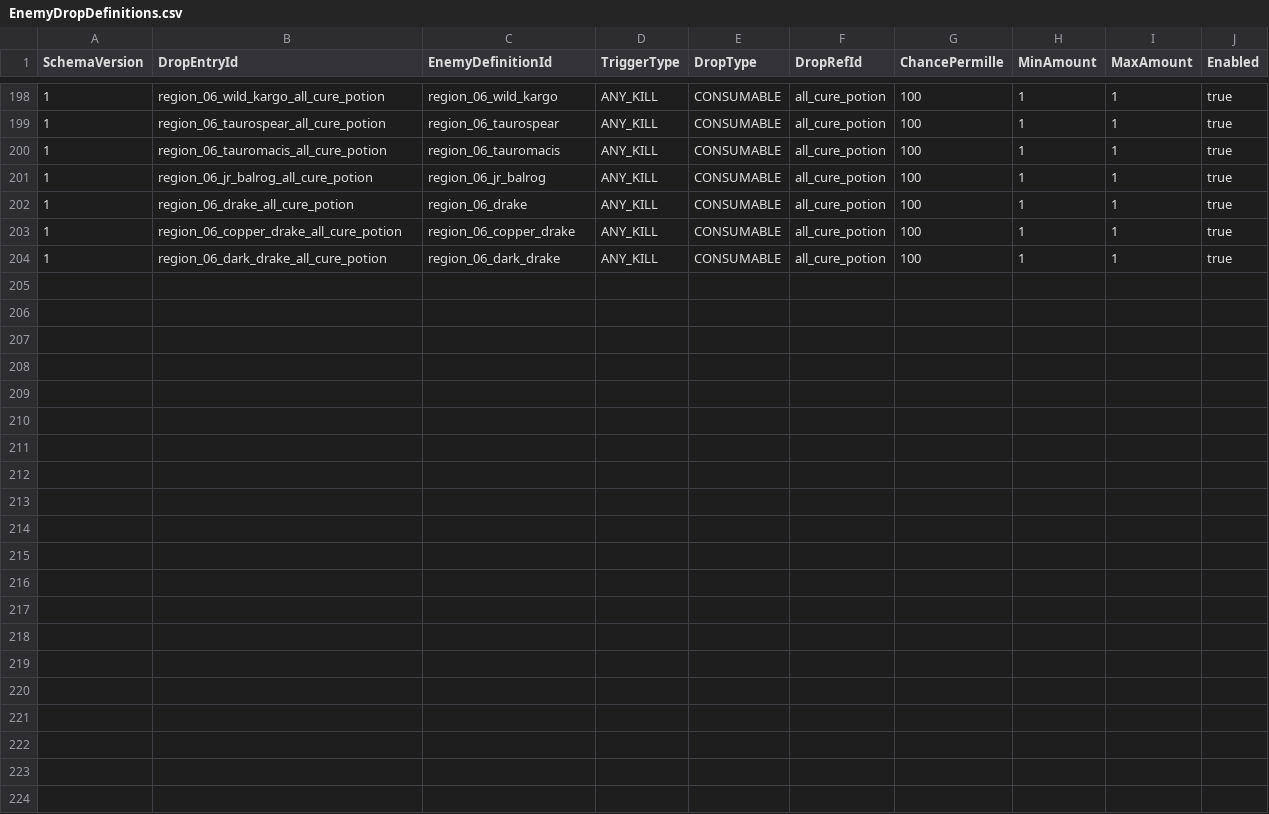
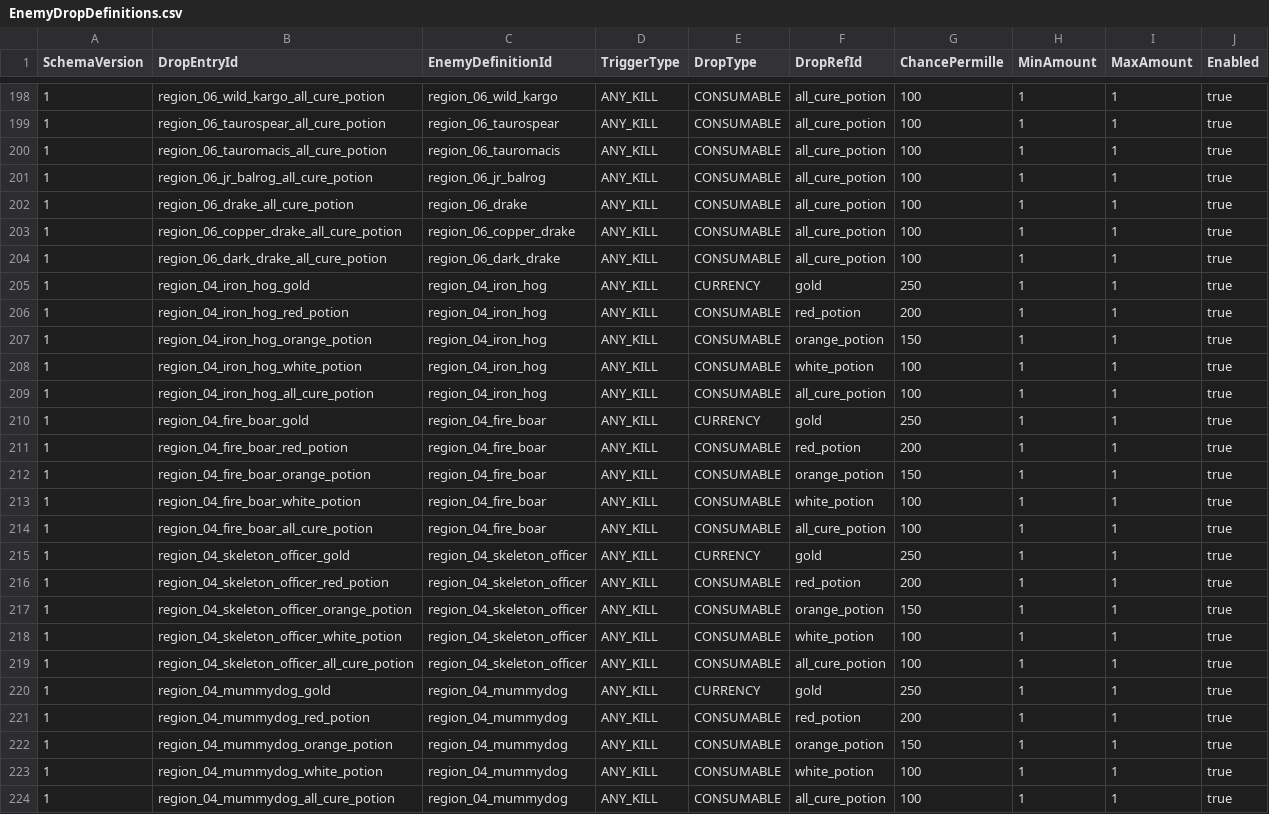
Before and after one commit to MagunMadown/MapleTactics, a CSV file: RootDesk/MyDesk/03_Data/EnemyDropDefinitions.csv, drawn as a sheet; only a part is shown, gaps mark what is left out; the diff names each change by its address in the sheet, - before the commit and + after, or states it on an @@ line.

```diff
--- a/RootDesk/MyDesk/03_Data/EnemyDropDefinitions.csv
+++ b/RootDesk/MyDesk/03_Data/EnemyDropDefinitions.csv
+row 205: 1 | region_04_iron_hog_gold | region_04_iron_hog | ANY_KILL | CURRENCY | gold | 250 | 1 | 1 | true
+row 206: 1 | region_04_iron_hog_red_potion | region_04_iron_hog | ANY_KILL | CONSUMABLE | red_potion | 200 | 1 | 1 | true
+row 207: 1 | region_04_iron_hog_orange_potion | region_04_iron_hog | ANY_KILL | CONSUMABLE | orange_potion | 150 | 1 | 1 | true
+row 208: 1 | region_04_iron_hog_white_potion | region_04_iron_hog | ANY_KILL | CONSUMABLE | white_potion | 100 | 1 | 1 | true
+row 209: 1 | region_04_iron_hog_all_cure_potion | region_04_iron_hog | ANY_KILL | CONSUMABLE | all_cure_potion | 100 | 1 | 1 | true
+row 210: 1 | region_04_fire_boar_gold | region_04_fire_boar | ANY_KILL | CURRENCY | gold | 250 | 1 | 1 | true
+row 211: 1 | region_04_fire_boar_red_potion | region_04_fire_boar | ANY_KILL | CONSUMABLE | red_potion | 200 | 1 | 1 | true
+row 212: 1 | region_04_fire_boar_orange_potion | region_04_fire_boar | ANY_KILL | CONSUMABLE | orange_potion | 150 | 1 | 1 | true
+row 213: 1 | region_04_fire_boar_white_potion | region_04_fire_boar | ANY_KILL | CONSUMABLE | white_potion | 100 | 1 | 1 | true
+row 214: 1 | region_04_fire_boar_all_cure_potion | region_04_fire_boar | ANY_KILL | CONSUMABLE | all_cure_potion | 100 | 1 | 1 | true
+row 215: 1 | region_04_skeleton_officer_gold | region_04_skeleton_officer | ANY_KILL | CURRENCY | gold | 250 | 1 | 1 | true
+row 216: 1 | region_04_skeleton_officer_red_potion | region_04_skeleton_officer | ANY_KILL | CONSUMABLE | red_potion | 200 | 1 | 1 | true
+row 217: 1 | region_04_skeleton_officer_orange_potion | region_04_skeleton_officer | ANY_KILL | CONSUMABLE | orange_potion | 150 | 1 | 1 | true
+row 218: 1 | region_04_skeleton_officer_white_potion | region_04_skeleton_officer | ANY_KILL | CONSUMABLE | white_potion | 100 | 1 | 1 | true
+row 219: 1 | region_04_skeleton_officer_all_cure_potion | region_04_skeleton_officer | ANY_KILL | CONSUMABLE | all_cure_potion | 100 | 1 | 1 | true
+row 220: 1 | region_04_mummydog_gold | region_04_mummydog | ANY_KILL | CURRENCY | gold | 250 | 1 | 1 | true
+row 221: 1 | region_04_mummydog_red_potion | region_04_mummydog | ANY_KILL | CONSUMABLE | red_potion | 200 | 1 | 1 | true
+row 222: 1 | region_04_mummydog_orange_potion | region_04_mummydog | ANY_KILL | CONSUMABLE | orange_potion | 150 | 1 | 1 | true
+row 223: 1 | region_04_mummydog_white_potion | region_04_mummydog | ANY_KILL | CONSUMABLE | white_potion | 100 | 1 | 1 | true
+row 224: 1 | region_04_mummydog_all_cure_potion | region_04_mummydog | ANY_KILL | CONSUMABLE | all_cure_potion | 100 | 1 | 1 | true
```
